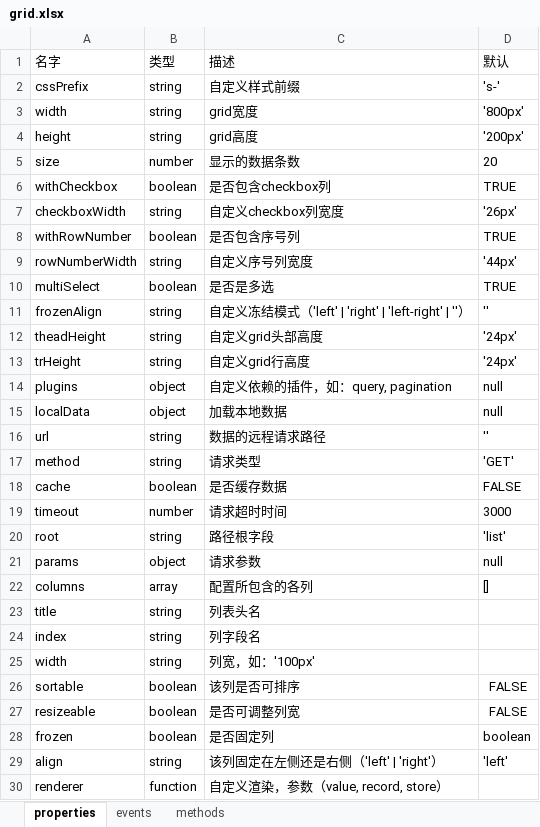
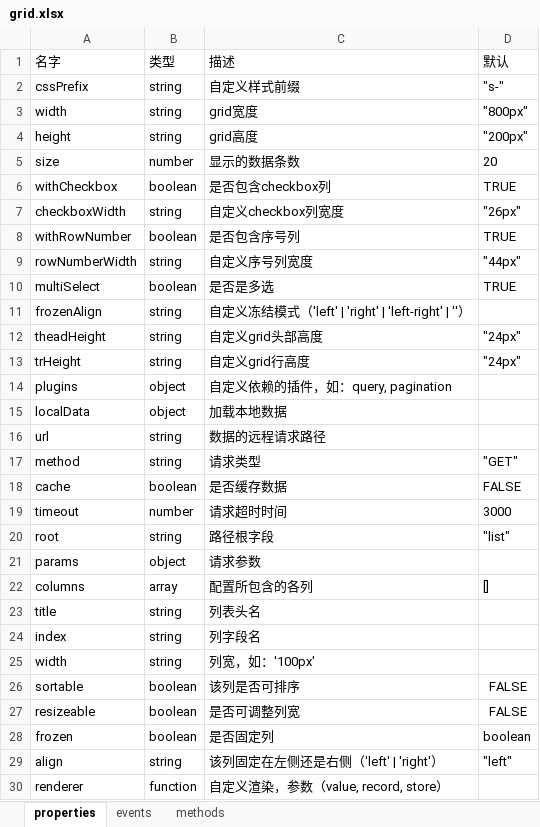
Before and after one commit to ServisionFrontend/servision-ui, an Excel workbook: api-doc/grid.xlsx, sheet properties, drawn as a sheet; values as stored, in another font and other column widths than the file's, no borders; the diff names each change by its address in the sheet, - before the commit and + after, or states it on an @@ line.

```diff
--- a/api-doc/grid.xlsx (sheet properties)
+++ b/api-doc/grid.xlsx (sheet properties)
-D2 (默认): 's-'
+D2 (默认): "s-"
-D3 (默认): '800px'
+D3 (默认): "800px"
-D4 (默认): '200px'
+D4 (默认): "200px"
-D7 (默认): '26px'
+D7 (默认): "26px"
-D9 (默认): '44px'
+D9 (默认): "44px"
-D11 (默认): ''
+D11 (默认): (empty)
-D12:D13 (默认): '24px'
+D12:D13 (默认): "24px"
-D14:D15 (默认): null
+D14:D15 (默认): (empty)
-D16 (默认): ''
+D16 (默认): (empty)
-D17 (默认): 'GET'
+D17 (默认): "GET"
-D20 (默认): 'list'
+D20 (默认): "list"
-D21 (默认): null
+D21 (默认): (empty)
-D29 (默认): 'left'
+D29 (默认): "left"
```
Also changed, not shown: api-doc/pagination.xlsx, api-doc/query.xlsx, 4 other files.
